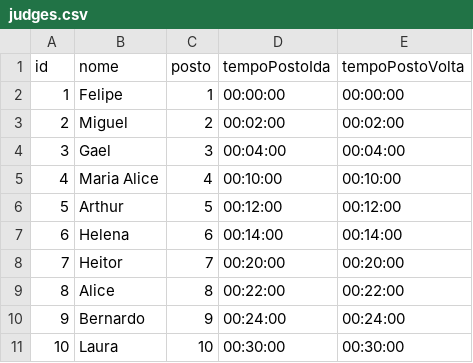
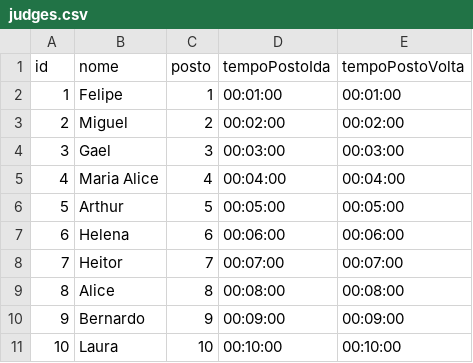
Before and after one commit to felipefreitassilva/RallyBritishClubAPI, a CSV file: judges.csv, drawn as a sheet.

Commit message:
Update judges.csv

```diff
--- a/judges.csv
+++ b/judges.csv
@@ -1,11 +1,11 @@
 id,nome,posto,tempoPostoIda,tempoPostoVolta
-1,Felipe,1,00:00:00,00:00:00
+1,Felipe,1,00:01:00,00:01:00
 2,Miguel,2,00:02:00,00:02:00
-3,Gael,3,00:04:00,00:04:00
-4,Maria Alice,4,00:10:00,00:10:00
-5,Arthur,5,00:12:00,00:12:00
-6,Helena,6,00:14:00,00:14:00
-7,Heitor,7,00:20:00,00:20:00
-8,Alice,8,00:22:00,00:22:00
-9,Bernardo,9,00:24:00,00:24:00
-10,Laura,10,00:30:00,00:30:00
+3,Gael,3,00:03:00,00:03:00
+4,Maria Alice,4,00:04:00,00:04:00
+5,Arthur,5,00:05:00,00:05:00
+6,Helena,6,00:06:00,00:06:00
+7,Heitor,7,00:07:00,00:07:00
+8,Alice,8,00:08:00,00:08:00
+9,Bernardo,9,00:09:00,00:09:00
+10,Laura,10,00:10:00,00:10:00
```
